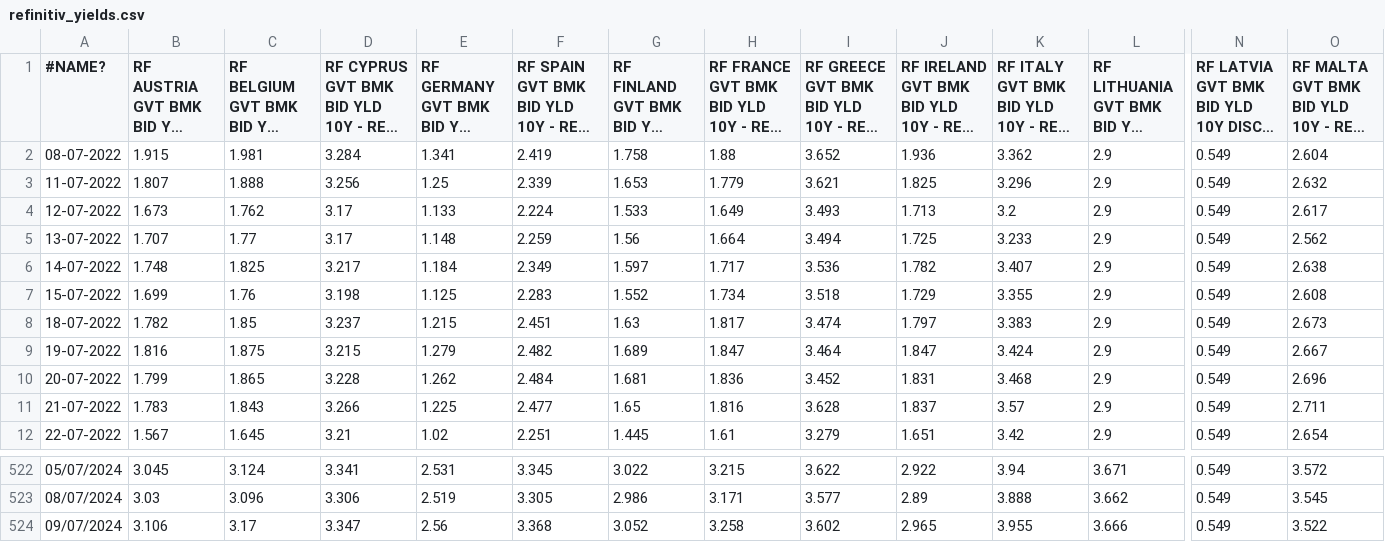
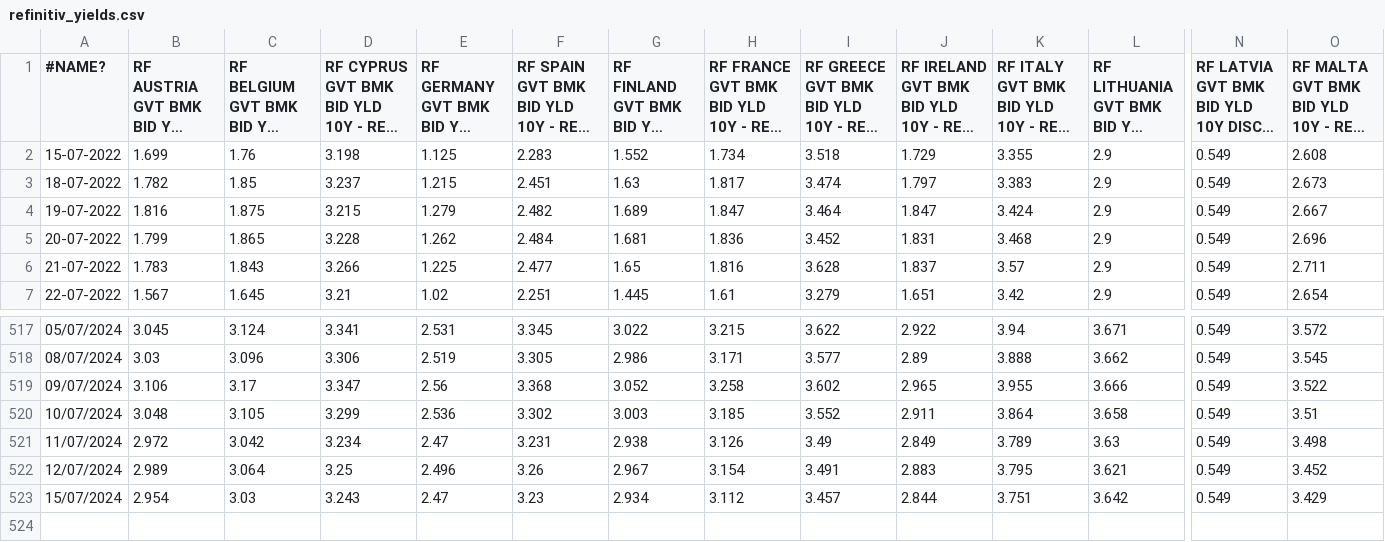
Before and after one commit to devpra1999/Fundament-Pricing-of-Euro-Area-Bonds, a CSV file: refinitiv_yields.csv, drawn as a sheet; only a part is shown, gaps mark what is left out; long unchanged cells end in …; removed rows and columns are numbered as before the commit, all else as after; rows hold the shown columns only; the diff names each change by its address in the sheet, - before the commit and + after, or states it on an @@ line.

Commit message:
Update refinitiv_yields.csv

```diff
--- a/refinitiv_yields.csv
+++ b/refinitiv_yields.csv
-row 2: 08-07-2022 | 1.915 | 1.981 | 3.284 | 1.341 | 2.419 | 1.758 | 1.88 | 3.652 | 1.936 | 3.362 | 2.9 | 0.549 | 2.604
-row 3: 11-07-2022 | 1.807 | 1.888 | 3.256 | 1.25 | 2.339 | 1.653 | 1.779 | 3.621 | 1.825 | 3.296 | 2.9 | 0.549 | 2.632
-row 4: 12-07-2022 | 1.673 | 1.762 | 3.17 | 1.133 | 2.224 | 1.533 | 1.649 | 3.493 | 1.713 | 3.2 | 2.9 | 0.549 | 2.617
-row 5: 13-07-2022 | 1.707 | 1.77 | 3.17 | 1.148 | 2.259 | 1.56 | 1.664 | 3.494 | 1.725 | 3.233 | 2.9 | 0.549 | 2.562
-row 6: 14-07-2022 | 1.748 | 1.825 | 3.217 | 1.184 | 2.349 | 1.597 | 1.717 | 3.536 | 1.782 | 3.407 | 2.9 | 0.549 | 2.638
+row 520: 10/07/2024 | 3.048 | 3.105 | 3.299 | 2.536 | 3.302 | 3.003 | 3.185 | 3.552 | 2.911 | 3.864 | 3.658 | 0.549 | 3.51
+row 521: 11/07/2024 | 2.972 | 3.042 | 3.234 | 2.47 | 3.231 | 2.938 | 3.126 | 3.49 | 2.849 | 3.789 | 3.63 | 0.549 | 3.498
+row 522: 12/07/2024 | 2.989 | 3.064 | 3.25 | 2.496 | 3.26 | 2.967 | 3.154 | 3.491 | 2.883 | 3.795 | 3.621 | 0.549 | 3.452
+row 523: 15/07/2024 | 2.954 | 3.03 | 3.243 | 2.47 | 3.23 | 2.934 | 3.112 | 3.457 | 2.844 | 3.751 | 3.642 | 0.549 | 3.429
```
